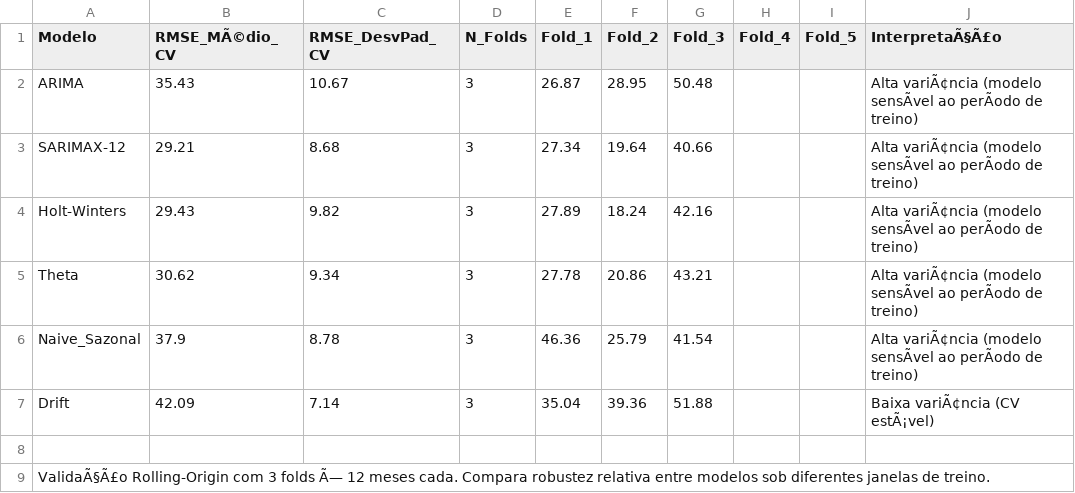
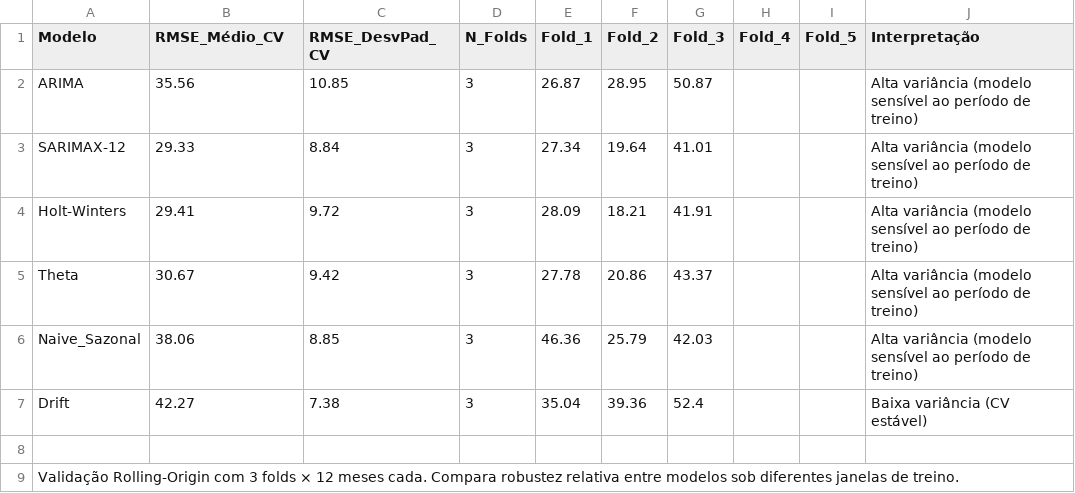
Before and after one commit to adinailson88/malha-previsao-chamados, a CSV file: dados_csv/previsao_validacao.csv, drawn as a sheet; the diff names each change by its address in the sheet, - before the commit and + after, or states it on an @@ line.

```diff
--- a/dados_csv/previsao_validacao.csv
+++ b/dados_csv/previsao_validacao.csv
-B1: RMSE_MÃ©dio_CV
+B1: RMSE_Médio_CV
-J1: InterpretaÃ§Ã£o
+J1: Interpretação
-B2 (RMSE_Médio_CV): 35.43
+B2 (RMSE_Médio_CV): 35.56
-C2 (RMSE_DesvPad_CV): 10.67
+C2 (RMSE_DesvPad_CV): 10.85
-G2 (Fold_3): 50.48
+G2 (Fold_3): 50.87
-J2:J6 (Interpretação): Alta variÃ¢ncia (modelo sensÃvel ao perÃodo de treino)
+J2:J6 (Interpretação): Alta variância (modelo sensível ao período de treino)
-B3 (RMSE_Médio_CV): 29.21
+B3 (RMSE_Médio_CV): 29.33
-C3 (RMSE_DesvPad_CV): 8.68
+C3 (RMSE_DesvPad_CV): 8.84
-G3 (Fold_3): 40.66
+G3 (Fold_3): 41.01
-B4 (RMSE_Médio_CV): 29.43
+B4 (RMSE_Médio_CV): 29.41
-C4 (RMSE_DesvPad_CV): 9.82
+C4 (RMSE_DesvPad_CV): 9.72
-E4 (Fold_1): 27.89
+E4 (Fold_1): 28.09
-F4 (Fold_2): 18.24
+F4 (Fold_2): 18.21
-G4 (Fold_3): 42.16
+G4 (Fold_3): 41.91
-B5 (RMSE_Médio_CV): 30.62
+B5 (RMSE_Médio_CV): 30.67
-C5 (RMSE_DesvPad_CV): 9.34
+C5 (RMSE_DesvPad_CV): 9.42
-G5 (Fold_3): 43.21
+G5 (Fold_3): 43.37
-B6 (RMSE_Médio_CV): 37.9
+B6 (RMSE_Médio_CV): 38.06
-C6 (RMSE_DesvPad_CV): 8.78
+C6 (RMSE_DesvPad_CV): 8.85
-G6 (Fold_3): 41.54
+G6 (Fold_3): 42.03
-B7 (RMSE_Médio_CV): 42.09
+B7 (RMSE_Médio_CV): 42.27
-C7 (RMSE_DesvPad_CV): 7.14
+C7 (RMSE_DesvPad_CV): 7.38
-G7 (Fold_3): 51.88
+G7 (Fold_3): 52.4
-J7 (Interpretação): Baixa variÃ¢ncia (CV estÃ¡vel)
+J7 (Interpretação): Baixa variância (CV estável)
-A9 (Modelo): ValidaÃ§Ã£o Rolling-Origin com 3 folds Ã— 12 meses…
+A9 (Modelo): Validação Rolling-Origin com 3 folds × 12 meses…
```
Also changed, not shown: dados_csv/contexto_sazonal.csv, dados_csv/previsao_crps_multicriterio.csv, 20 other files.
